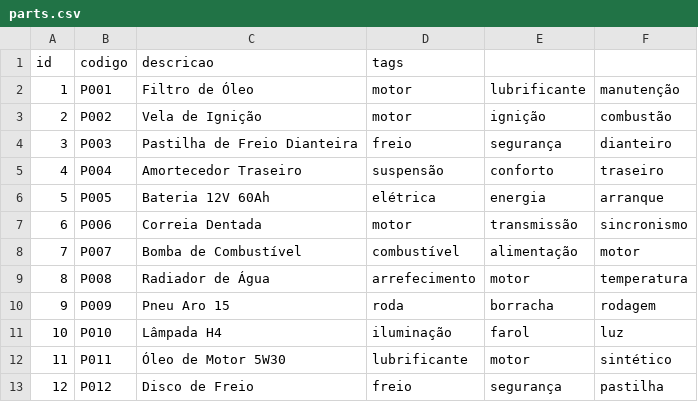
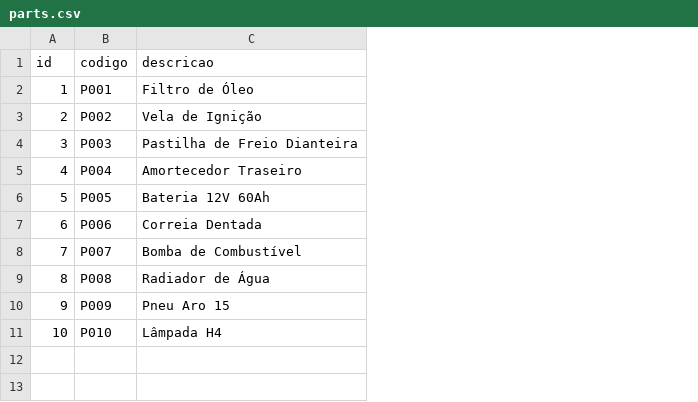
Before and after one commit to valtimjr/sitepe-as, a CSV file: public/parts.csv, drawn as a sheet; the diff names each change by its address in the sheet, - before the commit and + after, or states it on an @@ line.

```diff
--- a/public/parts.csv
+++ b/public/parts.csv
-column D (tags), rows 2-11: motor | motor | freio | suspensão | elétrica | motor | combustível | arrefecimento | roda | iluminação
-column E, rows 2-11: lubrificante | ignição | segurança | conforto | energia | transmissão | alimentação | motor | borracha | farol
-column F, rows 2-11: manutenção | combustão | dianteiro | traseiro | arranque | sincronismo | motor | temperatura | rodagem | luz
-row 12: 11 | P011 | Óleo de Motor 5W30 | lubrificante | motor | sintético
-row 13: 12 | P012 | Disco de Freio | freio | segurança | pastilha
```
Also changed, not shown: 1 other file.
